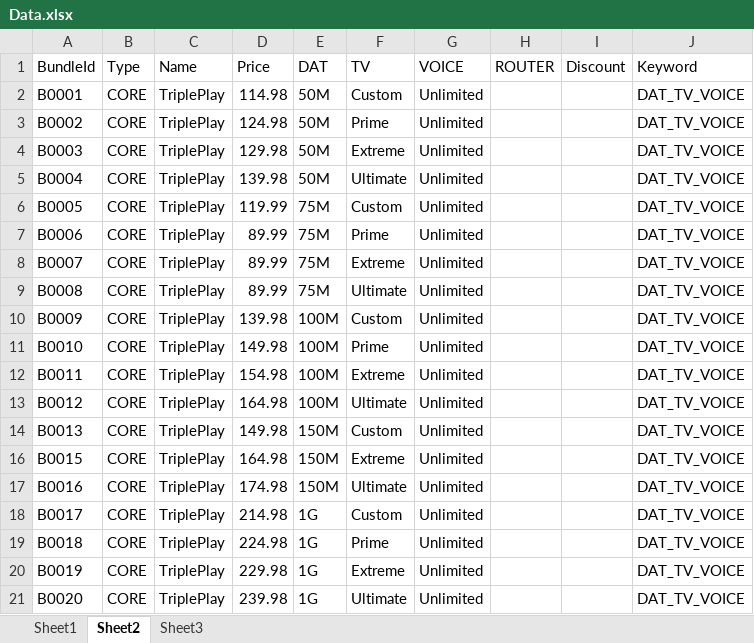
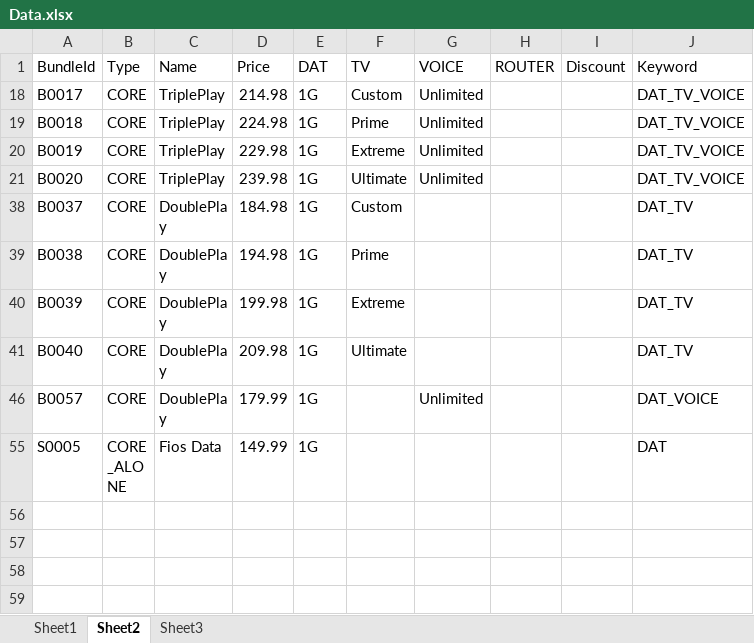
Before and after one commit to CrownBonded/HackMach1, an Excel workbook: Src/VzMach/VzMach/App_Data/Data.xlsx, sheet Sheet2, drawn as a sheet; only a part is shown; the shorter side is filled out with more unchanged rows; values as stored, in another font and other column widths than the file's, no borders; the diff covers the shown part only; the diff names each change by its address in the sheet, - before the commit and + after, or states it on an @@ line.

Commit message:
added Data

```diff
--- a/Src/VzMach/VzMach/App_Data/Data.xlsx (sheet Sheet2)
+++ b/Src/VzMach/VzMach/App_Data/Data.xlsx (sheet Sheet2)
@@ row 2 hidden: B0001 | CORE | TriplePlay | 114.98 | 50M | Custom | Unlimited |  |  | DAT_TV_VOICE @@
@@ row 3 hidden: B0002 | CORE | TriplePlay | 124.98 | 50M | Prime | Unlimited |  |  | DAT_TV_VOICE @@
@@ row 4 hidden: B0003 | CORE | TriplePlay | 129.98 | 50M | Extreme | Unlimited |  |  | DAT_TV_VOICE @@
@@ row 5 hidden: B0004 | CORE | TriplePlay | 139.98 | 50M | Ultimate | Unlimited |  |  | DAT_TV_VOICE @@
@@ row 6 hidden: B0005 | CORE | TriplePlay | 119.99 | 75M | Custom | Unlimited |  |  | DAT_TV_VOICE @@
@@ row 7 hidden: B0006 | CORE | TriplePlay | 89.99 | 75M | Prime | Unlimited |  |  | DAT_TV_VOICE @@
@@ row 8 hidden: B0007 | CORE | TriplePlay | 89.99 | 75M | Extreme | Unlimited |  |  | DAT_TV_VOICE @@
@@ row 9 hidden: B0008 | CORE | TriplePlay | 89.99 | 75M | Ultimate | Unlimited |  |  | DAT_TV_VOICE @@
@@ row 10 hidden: B0009 | CORE | TriplePlay | 139.98 | 100M | Custom | Unlimited |  |  | DAT_TV_VOICE @@
@@ row 11 hidden: B0010 | CORE | TriplePlay | 149.98 | 100M | Prime | Unlimited |  |  | DAT_TV_VOICE @@
@@ row 12 hidden: B0011 | CORE | TriplePlay | 154.98 | 100M | Extreme | Unlimited |  |  | DAT_TV_VOICE @@
@@ row 13 hidden: B0012 | CORE | TriplePlay | 164.98 | 100M | Ultimate | Unlimited |  |  | DAT_TV_VOICE @@
@@ row 14 hidden: B0013 | CORE | TriplePlay | 149.98 | 150M | Custom | Unlimited |  |  | DAT_TV_VOICE @@
@@ row 16 hidden: B0015 | CORE | TriplePlay | 164.98 | 150M | Extreme | Unlimited |  |  | DAT_TV_VOICE @@
@@ row 17 hidden: B0016 | CORE | TriplePlay | 174.98 | 150M | Ultimate | Unlimited |  |  | DAT_TV_VOICE @@
```
Also changed, not shown: 44 hidden or unhidden rows elsewhere in this sheet, sheet Sheet1.
